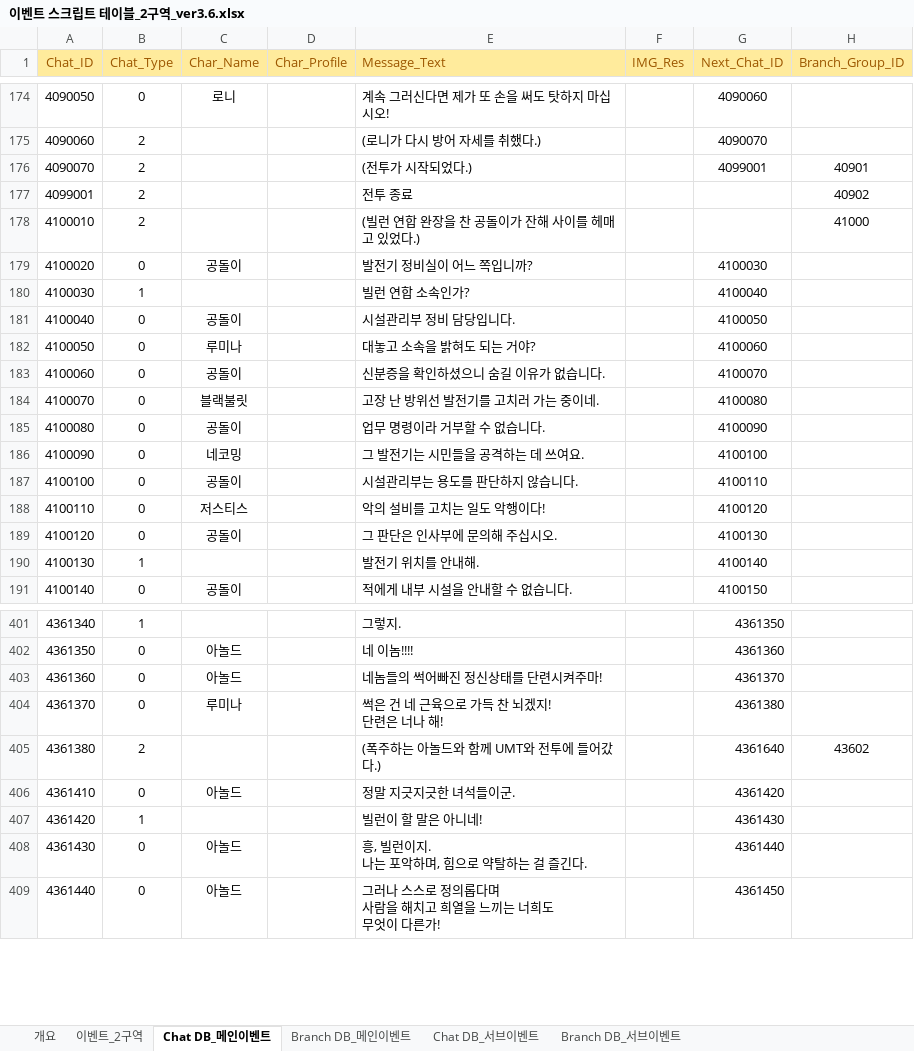
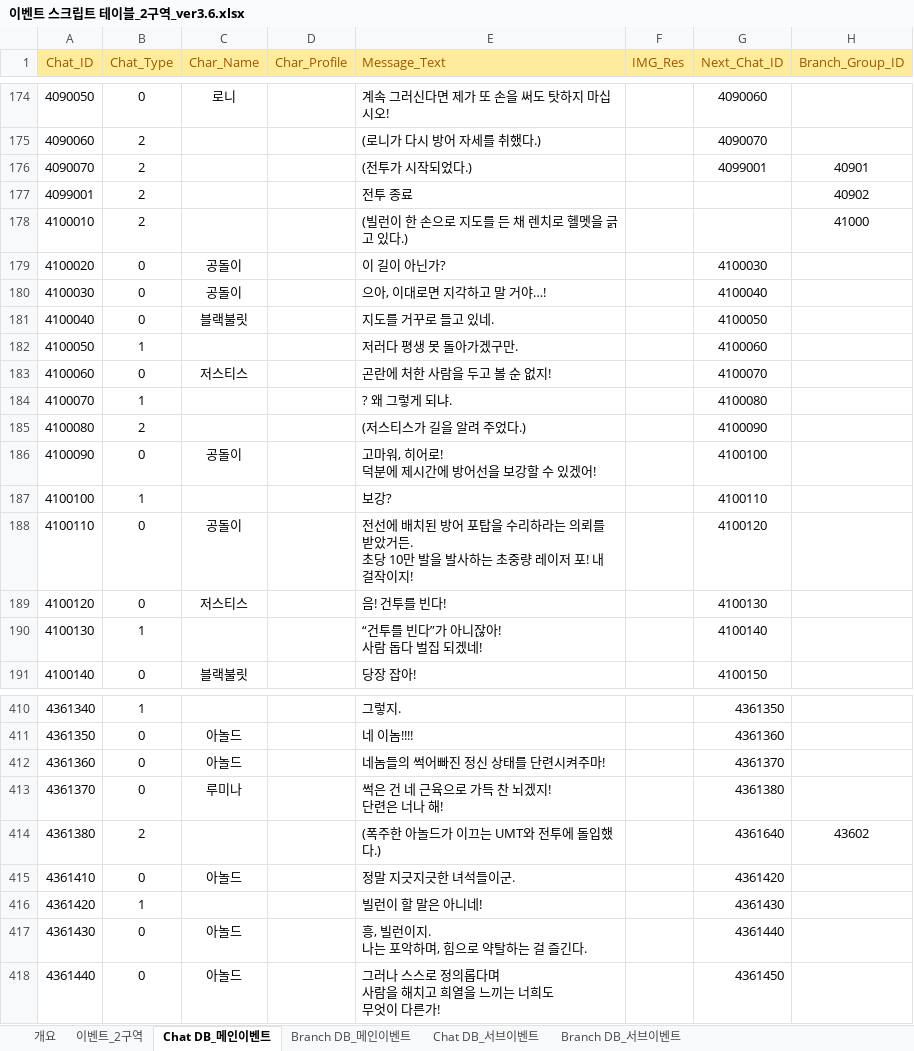
Before and after one commit to TeamNorthernSky/HeroInfluence, an Excel workbook: Assets/_ProtoType_Merge/ASB/Data/Excel/이벤트 스크립트 테이블_2구역_ver3.6.xlsx, sheet Chat DB_메인이벤트, drawn as a sheet; only a part is shown, gaps mark what is left out; values as stored, in another font and other column widths than the file's, no borders; addresses are those after the commit; ↵ is a line break in a cell; the diff covers the shown part only; the diff names each change by its address in the sheet, - before the commit and + after, or states it on an @@ line.

Commit message:
[chore] 1,2구역 스크립트 데이터 테이블 업데이트

```diff
--- a/Assets/_ProtoType_Merge/ASB/Data/Excel/이벤트 스크립트 테이블_2구역_ver3.6.xlsx (sheet Chat DB_메인이벤트)
+++ b/Assets/_ProtoType_Merge/ASB/Data/Excel/이벤트 스크립트 테이블_2구역_ver3.6.xlsx (sheet Chat DB_메인이벤트)
-E178 (Message_Text): (빌런 연합 완장을 찬 공돌이가 잔해 사이를 헤매고 있었다.)
+E178 (Message_Text): (빌런이 한 손으로 지도를 든 채 렌치로 헬멧을 긁고 있다.)
-E179 (Message_Text): 발전기 정비실이 어느 쪽입니까?
+E179 (Message_Text): 이 길이 아닌가?
-B180 (Chat_Type): 1
+B180 (Chat_Type): 0
-C180 (Char_Name): (empty)
+C180 (Char_Name): 공돌이
-E180 (Message_Text): 빌런 연합 소속인가?
+E180 (Message_Text): 으아, 이대로면 지각하고 말 거야…!
-C181 (Char_Name): 공돌이
+C181 (Char_Name): 블랙불릿
-E181 (Message_Text): 시설관리부 정비 담당입니다.
+E181 (Message_Text): 지도를 거꾸로 들고 있네.
-B182 (Chat_Type): 0
+B182 (Chat_Type): 1
-C182 (Char_Name): 루미나
+C182 (Char_Name): (empty)
-E182 (Message_Text): 대놓고 소속을 밝혀도 되는 거야?
+E182 (Message_Text): 저러다 평생 못 돌아가겠구만.
-C183 (Char_Name): 공돌이
+C183 (Char_Name): 저스티스
-E183 (Message_Text): 신분증을 확인하셨으니 숨길 이유가 없습니다.
+E183 (Message_Text): 곤란에 처한 사람을 두고 볼 순 없지!
-B184 (Chat_Type): 0
+B184 (Chat_Type): 1
-C184 (Char_Name): 블랙불릿
+C184 (Char_Name): (empty)
-E184 (Message_Text): 고장 난 방위선 발전기를 고치러 가는 중이네.
+E184 (Message_Text): ? 왜 그렇게 되냐.
-B185 (Chat_Type): 0
+B185 (Chat_Type): 2
-C185 (Char_Name): 공돌이
+C185 (Char_Name): (empty)
-E185 (Message_Text): 업무 명령이라 거부할 수 없습니다.
+E185 (Message_Text): (저스티스가 길을 알려 주었다.)
-C186 (Char_Name): 네코밍
+C186 (Char_Name): 공돌이
-E186 (Message_Text): 그 발전기는 시민들을 공격하는 데 쓰여요.
+E186 (Message_Text): 고마워, 히어로! ↵ 덕분에 제시간에 방어선을 보강할 수 있겠어!
-B187 (Chat_Type): 0
+B187 (Chat_Type): 1
-C187 (Char_Name): 공돌이
+C187 (Char_Name): (empty)
-E187 (Message_Text): 시설관리부는 용도를 판단하지 않습니다.
+E187 (Message_Text): 보강?
-C188 (Char_Name): 저스티스
+C188 (Char_Name): 공돌이
-E188 (Message_Text): 악의 설비를 고치는 일도 악행이다!
+E188 (Message_Text): 전선에 배치된 방어 포탑을 수리하라는 의뢰를 받았거든. ↵ 초당 10만 발을 발사하는 초중량 레이저 포! 내 걸작이지!
-C189 (Char_Name): 공돌이
+C189 (Char_Name): 저스티스
-E189 (Message_Text): 그 판단은 인사부에 문의해 주십시오.
+E189 (Message_Text): 음! 건투를 빈다!
-E190 (Message_Text): 발전기 위치를 안내해.
+E190 (Message_Text): “건투를 빈다”가 아니잖아! ↵ 사람 돕다 벌집 되겠네!
-C191 (Char_Name): 공돌이
+C191 (Char_Name): 블랙불릿
-E191 (Message_Text): 적에게 내부 시설을 안내할 수 없습니다.
+E191 (Message_Text): 당장 잡아!
-E412 (Message_Text): 네놈들의 썩어빠진 정신상태를 단련시켜주마!
+E412 (Message_Text): 네놈들의 썩어빠진 정신 상태를 단련시켜주마!
-E414 (Message_Text): (폭주하는 아놀드와 함께 UMT와 전투에 들어갔다.)
+E414 (Message_Text): (폭주한 아놀드가 이끄는 UMT와 전투에 돌입했다.)
```
Also changed, not shown: 24 added rows, 15 removed rows, 258 edited cells and cell formats elsewhere in this sheet, sheet Chat DB_서브이벤트, sheet 이벤트_2구역, sheet Branch DB_메인이벤트, sheet 개요, sheet Branch DB_서브이벤트, charts or pictures, Assets/_ProtoType_Merge/ASB/Data/Excel/이벤트 스크립트 테이블_1구역_ver5.8.xlsx, 8 other files.
